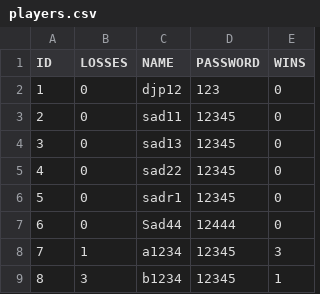
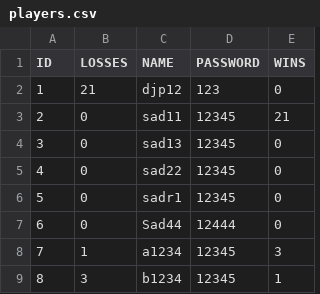
Before and after one commit to henrydao-dev/Othello-dev, a CSV file: data/players.csv, drawn as a sheet.

```diff
--- a/data/players.csv
+++ b/data/players.csv
@@ -1,4 +1,4 @@
 "ID","LOSSES","NAME","PASSWORD","WINS"
-"1","0","djp12","123","0"
-"2","0","sad11","12345","0"
+"1","21","djp12","123","0"
+"2","0","sad11","12345","21"
 "3","0","sad13","12345","0"
```
Also changed, not shown: data/games.csv, 2 other files.
